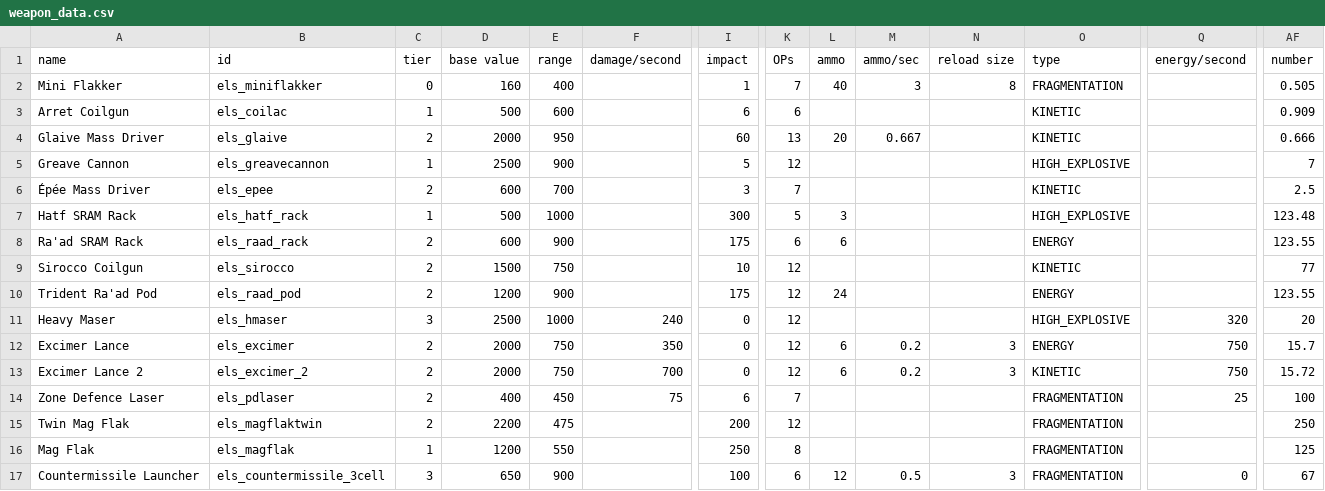
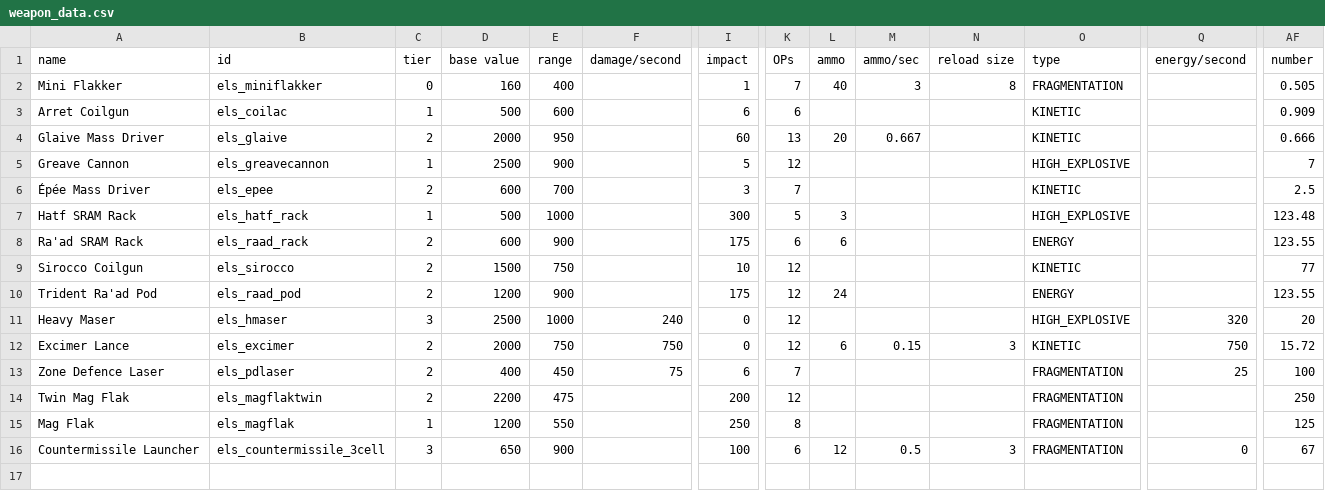
Before and after one commit to hawkw/els, a CSV file: data/weapons/weapon_data.csv, drawn as a sheet; only a part is shown, gaps mark what is left out; rows hold the shown columns only; the diff names each change by its address in the sheet, - before the commit and + after, or states it on an @@ line.

Commit message:
Use kinetic excimer for now

```diff
--- a/data/weapons/weapon_data.csv
+++ b/data/weapons/weapon_data.csv
-F12 (damage/second): 350
+F12 (damage/second): 750
-M12 (ammo/sec): 0.2
+M12 (ammo/sec): 0.15
-O12 (type): ENERGY
+O12 (type): KINETIC
-AF12 (number): 15.7
+AF12 (number): 15.72
-row 13: Excimer Lance 2 | els_excimer_2 | 2 | 2000 | 750 | 700 | 0 | 12 | 6 | 0.2 | 3 | KINETIC | 750 | 15.72
```
Also changed, not shown: 2 other files.
